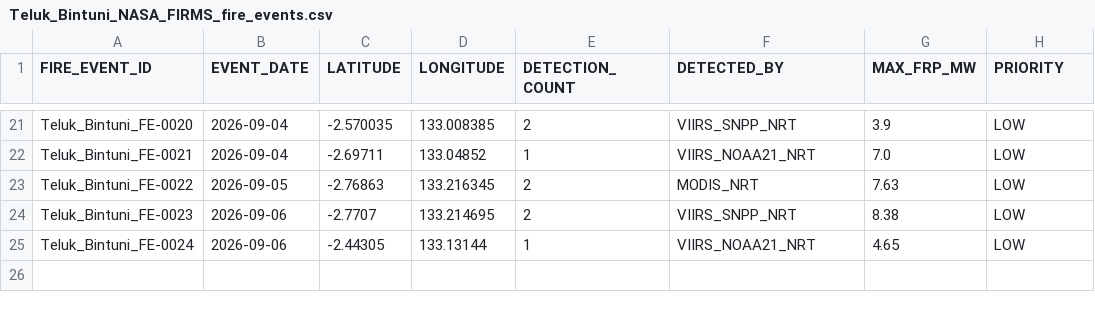
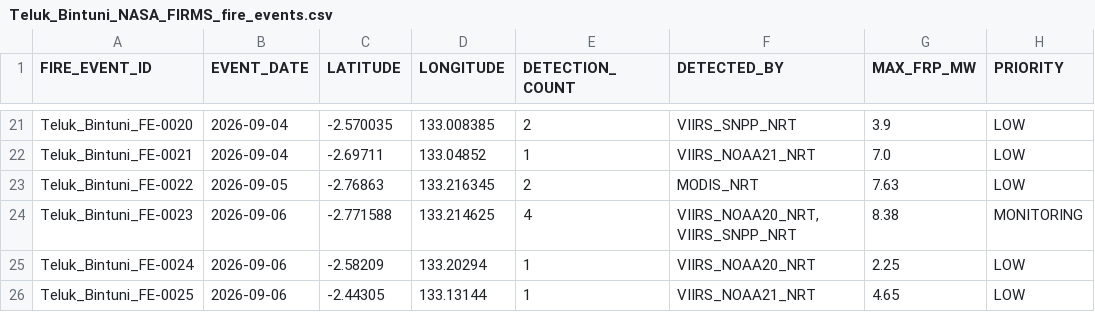
Before and after one commit to Indrmlnaa/Fire_Monitoring, a CSV file: data/v2/processed/Teluk_Bintuni_NASA_FIRMS_fire_events.csv, drawn as a sheet; only a part is shown, gaps mark what is left out.

```diff
--- a/data/v2/processed/Teluk_Bintuni_NASA_FIRMS_fire_events.csv
+++ b/data/v2/processed/Teluk_Bintuni_NASA_FIRMS_fire_events.csv
@@ -23,3 +23,4 @@ Teluk_Bintuni_FE-0021,2026-09-04,-2.69711,133.04852,1,VIIRS_NOAA21_NRT,7.0,LOW
 Teluk_Bintuni_FE-0022,2026-09-05,-2.76863,133.216345,2,MODIS_NRT,7.63,LOW
-Teluk_Bintuni_FE-0023,2026-09-06,-2.7707,133.214695,2,VIIRS_SNPP_NRT,8.38,LOW
-Teluk_Bintuni_FE-0024,2026-09-06,-2.44305,133.13144,1,VIIRS_NOAA21_NRT,4.65,LOW
+Teluk_Bintuni_FE-0023,2026-09-06,-2.771588,133.214625,4,"VIIRS_NOAA20_NRT, VIIRS_SNPP_NRT",8.38,MONITORING
+Teluk_Bintuni_FE-0024,2026-09-06,-2.58209,133.20294,1,VIIRS_NOAA20_NRT,2.25,LOW
+Teluk_Bintuni_FE-0025,2026-09-06,-2.44305,133.13144,1,VIIRS_NOAA21_NRT,4.65,LOW
```
Also changed, not shown: data/v2/processed/OKI_NASA_FIRMS_fire_events.csv, data/v2/processed/OKI_fire_events_rainfall.csv, 2 other files.
